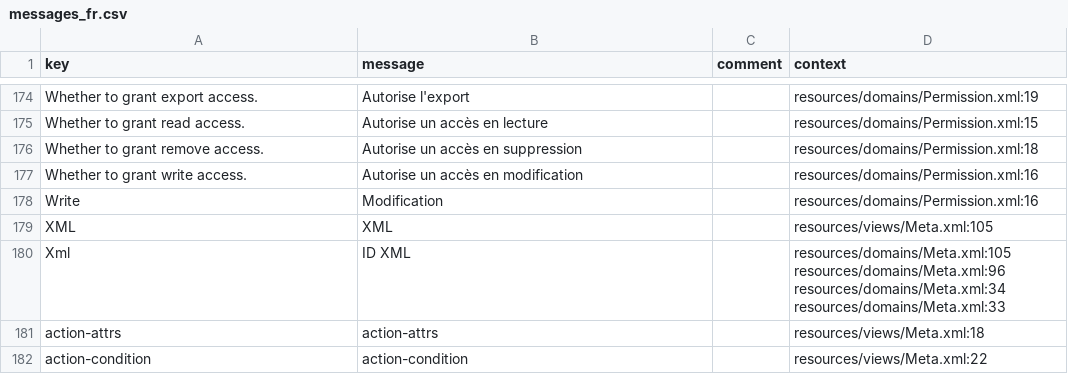
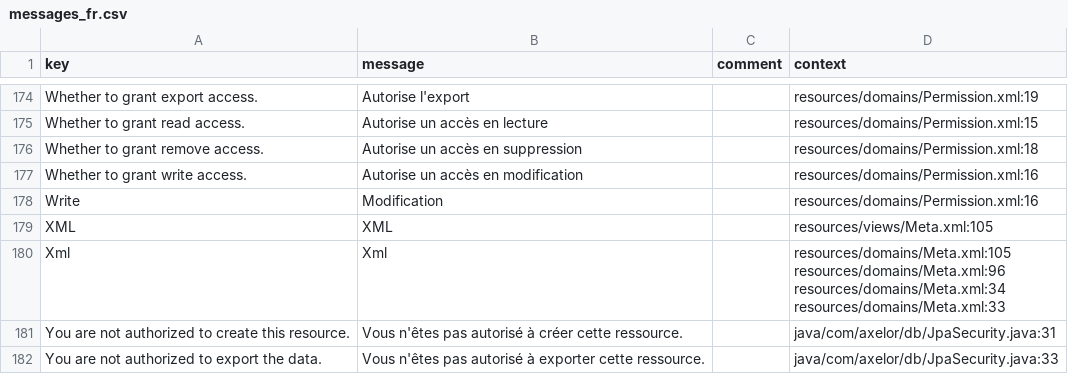
Before and after one commit to axelor/axelor-open-platform, a CSV file: axelor-core/src/main/resources/i18n/messages_fr.csv, drawn as a sheet; only a part is shown, gaps mark what is left out; the shorter side is filled out with more unchanged rows; the diff covers the shown part only; the diff names each change by its address in the sheet, - before the commit and + after, or states it on an @@ line.

Commit message:
Fixed french translations

```diff
--- a/axelor-core/src/main/resources/i18n/messages_fr.csv
+++ b/axelor-core/src/main/resources/i18n/messages_fr.csv
-B180 (message): ID XML
+B180 (message): Xml
+row 181: You are not authorized to create this resource. | Vous n'êtes pas autorisé à créer cette ressource. |  | java/com/axelor/db/JpaSecurity.java:31
+row 182: You are not authorized to export the data. | Vous n'êtes pas autorisé à exporter cette ressource. |  | java/com/axelor/db/JpaSecurity.java:33
```
Also changed, not shown: 3 added rows and 17 edited cells elsewhere in this file, axelor-core/src/main/resources/i18n/messages.csv, axelor-core/src/main/resources/i18n/messages_en.csv, 1 other file.
